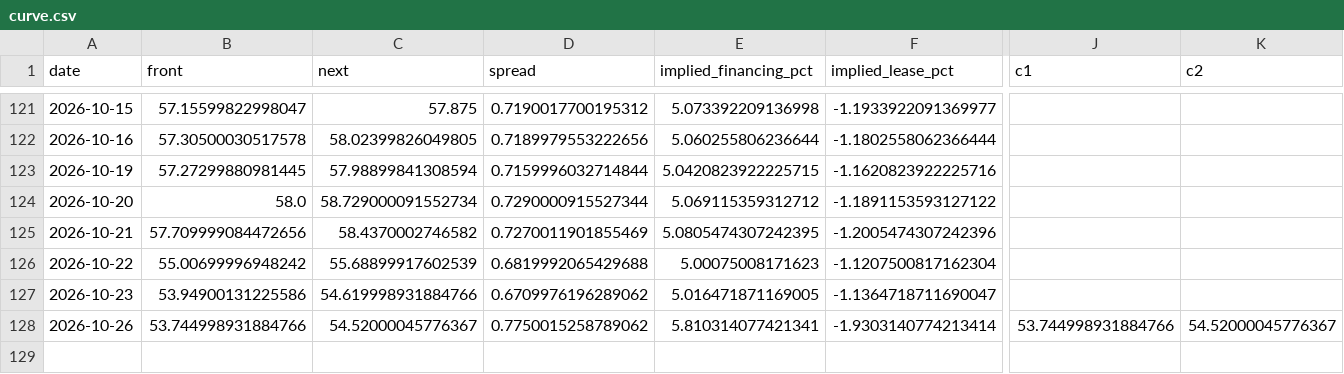
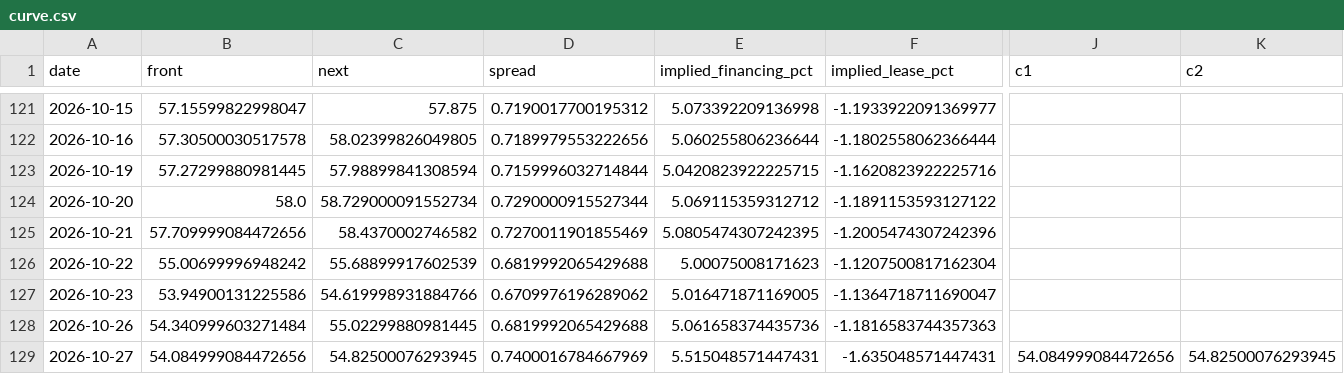
Before and after one commit to allisonzhan/slv-dashboard, a CSV file: curve.csv, drawn as a sheet; only a part is shown, gaps mark what is left out; rows hold the shown columns only; the diff covers the shown part only; the diff names each change by its address in the sheet, - before the commit and + after, or states it on an @@ line.

```diff
--- a/curve.csv
+++ b/curve.csv
-B128 (front): 53.744998931884766
+B128 (front): 54.340999603271484
-C128 (next): 54.52000045776367
+C128 (next): 55.02299880981445
-D128 (spread): 0.7750015258789062
+D128 (spread): 0.6819992065429688
-E128 (implied_financing_pct): 5.810314077421341
+E128 (implied_financing_pct): 5.061658374435736
-F128 (implied_lease_pct): -1.9303140774213414
+F128 (implied_lease_pct): -1.1816583744357363
-J128 (c1): 53.744998931884766
+J128 (c1): (empty)
-K128 (c2): 54.52000045776367
+K128 (c2): (empty)
+row 129: 2026-10-27 | 54.084999084472656 | 54.82500076293945 | 0.7400016784667969 | 5.515048571447431 | -1.635048571447431 | 54.084999084472656 | 54.82500076293945
```
Also changed, not shown: 6 edited cells elsewhere in this file, analog_paths.csv, macro.csv, 12 other files.
